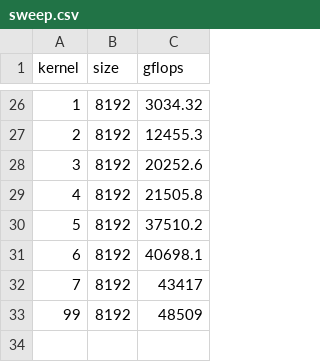
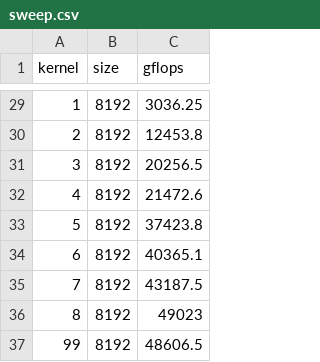
Before and after one commit to chamgeon/mma_benchmark_T4, a CSV file: sweep.csv, drawn as a sheet; only a part is shown, gaps mark what is left out; the diff covers the shown part only.

```diff
--- a/sweep.csv
+++ b/sweep.csv
@@ -26,8 +29,9 @@ kernel,size,gflops
-1,8192,3034.32
-2,8192,12455.3
-3,8192,20252.6
-4,8192,21505.8
-5,8192,37510.2
-6,8192,40698.1
-7,8192,43417
-99,8192,48509
+1,8192,3036.25
+2,8192,12453.8
+3,8192,20256.5
+4,8192,21472.6
+5,8192,37423.8
+6,8192,40365.1
+7,8192,43187.5
+8,8192,49023
+99,8192,48606.5
```
Also changed, not shown: 3 added rows and 24 edited cells elsewhere in this file, 5 other files.
